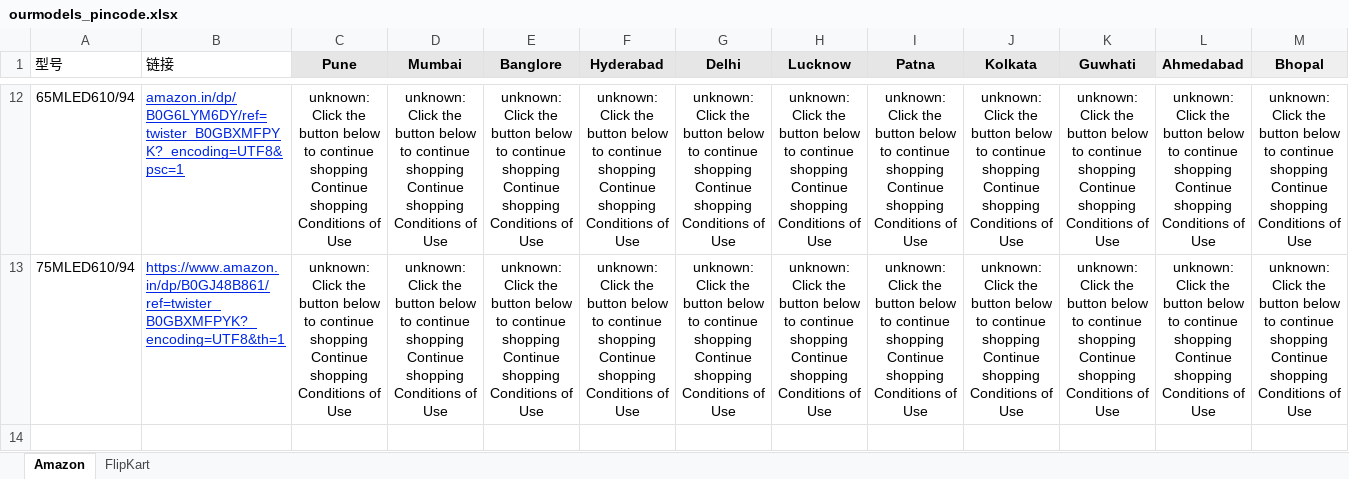
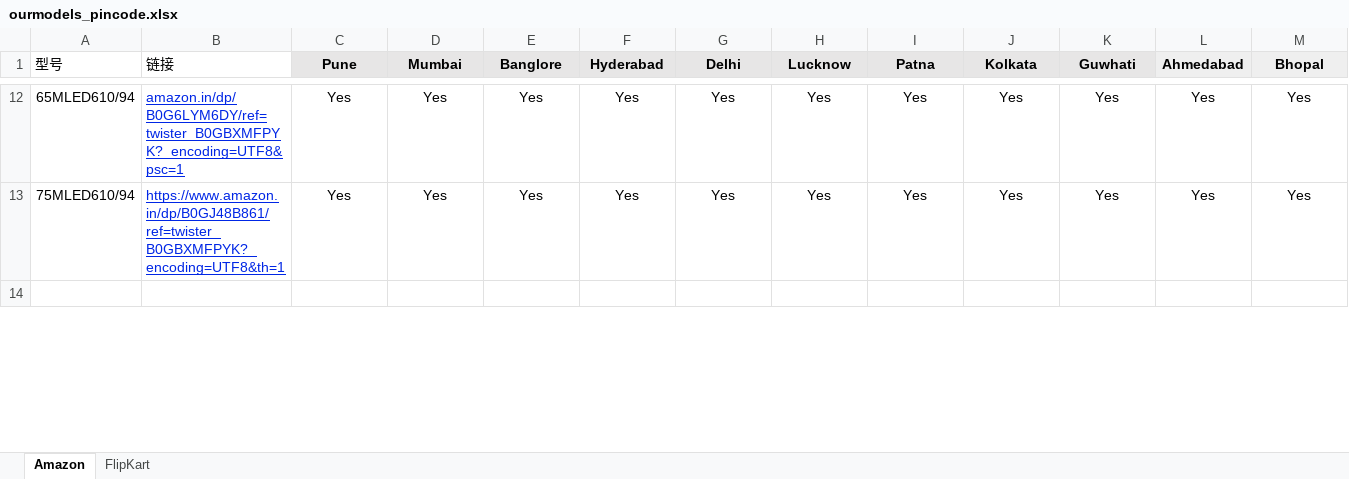
Before and after one commit to sumitrana1505/price-tracker-automation, an Excel workbook: ourmodels_pincode.xlsx, sheet Amazon, drawn as a sheet; only a part is shown, gaps mark what is left out; values as stored, in another font and other column widths than the file's, no borders; conditional formats not drawn; the diff covers the shown part only; the diff names each change by its address in the sheet, - before the commit and + after, or states it on an @@ line.

```diff
--- a/ourmodels_pincode.xlsx (sheet Amazon)
+++ b/ourmodels_pincode.xlsx (sheet Amazon)
-C12:C13 (Pune): unknown: Click the button below to continue shopping Continue shopping Conditions of Use
+C12:C13 (Pune): Yes
-D12:D13 (Mumbai): unknown: Click the button below to continue shopping Continue shopping Conditions of Use
+D12:D13 (Mumbai): Yes
-E12:E13 (Banglore): unknown: Click the button below to continue shopping Continue shopping Conditions of Use
+E12:E13 (Banglore): Yes
-F12:F13 (Hyderabad): unknown: Click the button below to continue shopping Continue shopping Conditions of Use
+F12:F13 (Hyderabad): Yes
-G12:G13 (Delhi): unknown: Click the button below to continue shopping Continue shopping Conditions of Use
+G12:G13 (Delhi): Yes
-H12:H13 (Lucknow): unknown: Click the button below to continue shopping Continue shopping Conditions of Use
+H12:H13 (Lucknow): Yes
-I12:I13 (Patna): unknown: Click the button below to continue shopping Continue shopping Conditions of Use
+I12:I13 (Patna): Yes
-J12:J13 (Kolkata): unknown: Click the button below to continue shopping Continue shopping Conditions of Use
+J12:J13 (Kolkata): Yes
-K12:K13 (Guwhati): unknown: Click the button below to continue shopping Continue shopping Conditions of Use
+K12:K13 (Guwhati): Yes
-L12:L13 (Ahmedabad): unknown: Click the button below to continue shopping Continue shopping Conditions of Use
+L12:L13 (Ahmedabad): Yes
-M12:M13 (Bhopal): unknown: Click the button below to continue shopping Continue shopping Conditions of Use
+M12:M13 (Bhopal): Yes
```
Also changed, not shown: 202 edited cells elsewhere in this sheet, 1 other file.
